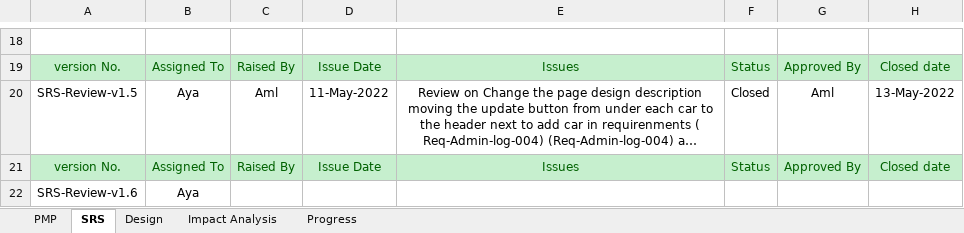
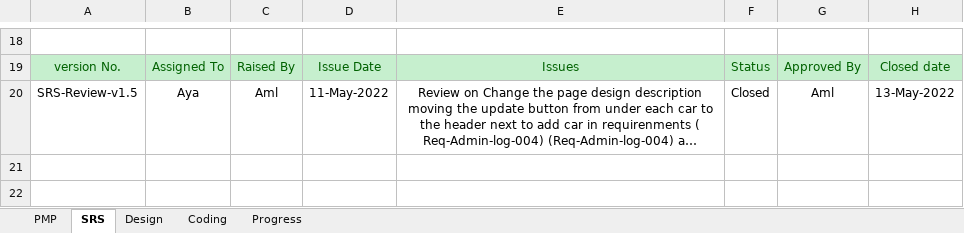
Before and after one commit to Aml-Nasser/Car-Bookings, an Excel workbook: Monitor and Control/Car-Reviews.xlsx, sheet SRS, drawn as a sheet; only a part is shown, gaps mark what is left out; long unchanged cells end in …; values as stored, in another font and other column widths than the file's, no borders; conditional formats not drawn; the diff names each change by its address in the sheet, - before the commit and + after, or states it on an @@ line.

Commit message:
update Reviews file

```diff
--- a/Monitor and Control/Car-Reviews.xlsx (sheet SRS)
+++ b/Monitor and Control/Car-Reviews.xlsx (sheet SRS)
-sheet tab: Impact Analysis
+sheet tab: Coding
-row 21: version No. | Assigned To | Raised By | Issue Date | Issues | Status | Approved By | Closed date
-row 22: SRS-Review-v1.6 | Aya
```
Also changed, not shown: sheet Design, sheet Progress, sheet PMP, charts or pictures.
